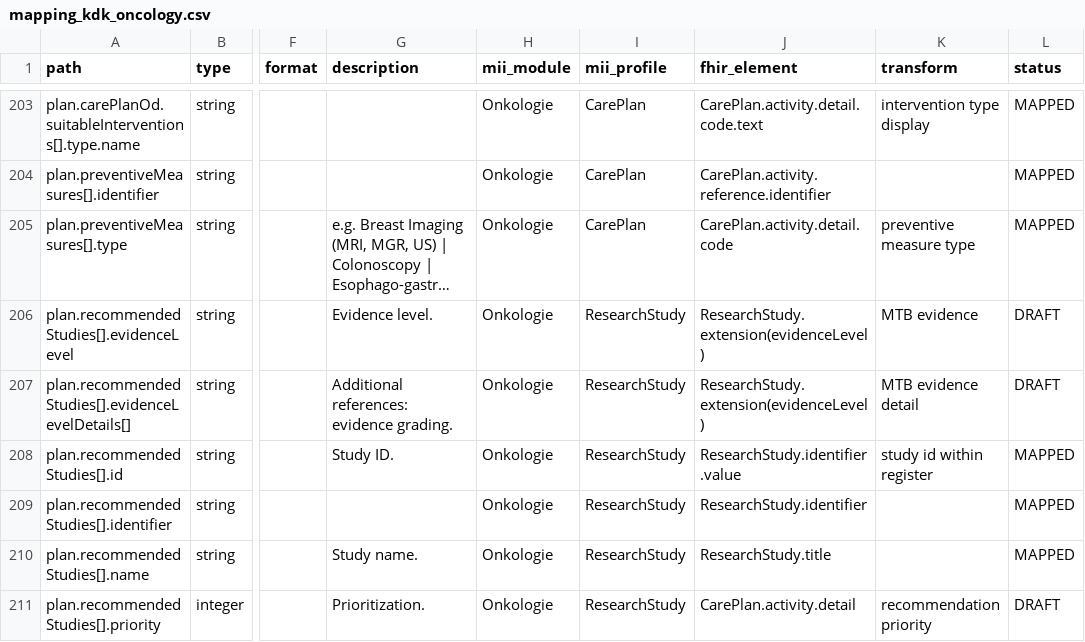
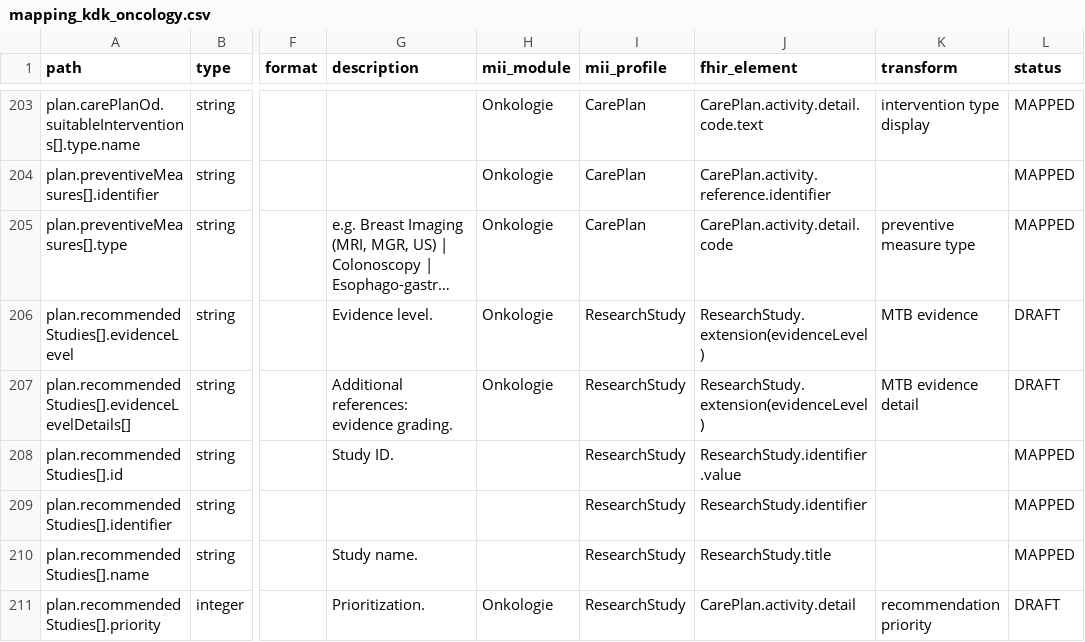
Before and after one commit to KohlbacherLab/genomDE2FHIR, a CSV file: mapping/mapping_kdk_oncology.csv, drawn as a sheet; only a part is shown, gaps mark what is left out; long unchanged cells end in …; the diff covers the shown part only; the diff names each change by its address in the sheet, - before the commit and + after, or states it on an @@ line.

```diff
--- a/mapping/mapping_kdk_oncology.csv
+++ b/mapping/mapping_kdk_oncology.csv
-H208:H210 (mii_module): Onkologie
+H208:H210 (mii_module): (empty)
-K208 (transform): study id within register
+K208 (transform): (empty)
```
Also changed, not shown: 9 edited cells elsewhere in this file, 2 other files.
